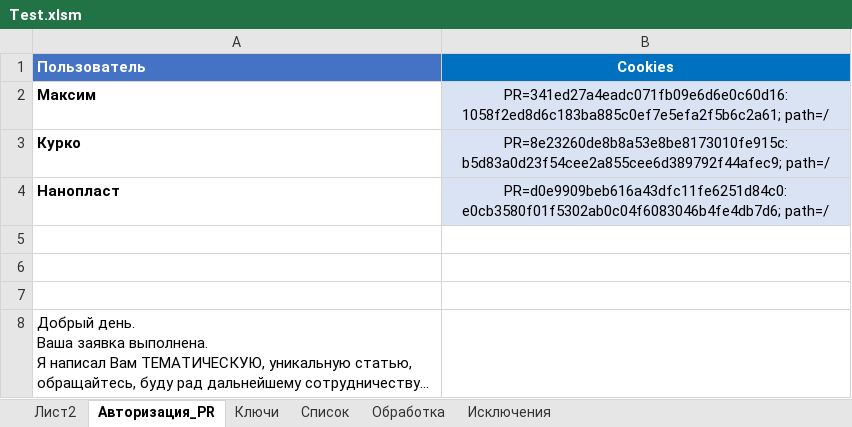
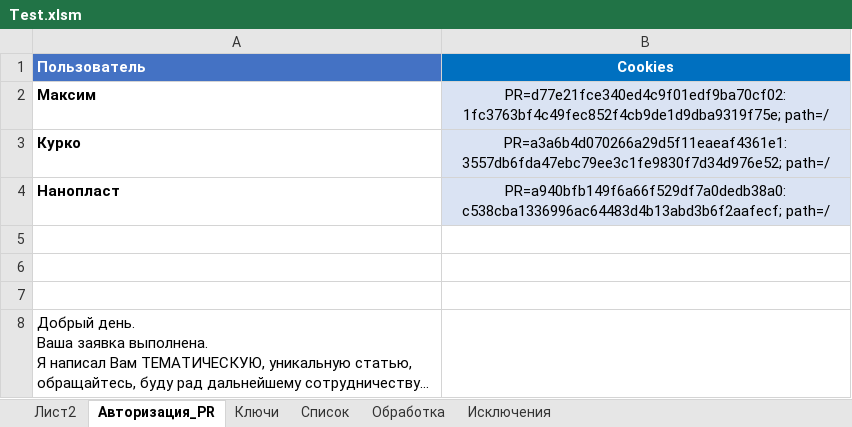
Before and after one commit to Goodron1981/MyMacros-master, an Excel workbook: Test.xlsm, sheet Авторизация_PR, drawn as a sheet; long unchanged cells end in …; values as stored, in another font and other column widths than the file's, no borders; charts and pictures not drawn; the diff names each change by its address in the sheet, - before the commit and + after, or states it on an @@ line.

```diff
--- a/Test.xlsm (sheet Авторизация_PR)
+++ b/Test.xlsm (sheet Авторизация_PR)
-B2 (Cookies): PR=341ed27a4eadc071fb09e6d6e0c60d16:1058f2ed8d6c183ba885c0ef7e5efa2f5b6c2a61; path=/
+B2 (Cookies): PR=d77e21fce340ed4c9f01edf9ba70cf02:1fc3763bf4c49fec852f4cb9de1d9dba9319f75e; path=/
-B3 (Cookies): PR=8e23260de8b8a53e8be8173010fe915c:b5d83a0d23f54cee2a855cee6d389792f44afec9; path=/
+B3 (Cookies): PR=a3a6b4d070266a29d5f11eaeaf4361e1:3557db6fda47ebc79ee3c1fe9830f7d34d976e52; path=/
-B4 (Cookies): PR=d0e9909beb616a43dfc11fe6251d84c0:e0cb3580f01f5302ab0c04f6083046b4fe4db7d6; path=/
+B4 (Cookies): PR=a940bfb149f6a66f529df7a0dedb38a0:c538cba1336996ac64483d4b13abd3b6f2aafecf; path=/
```
Also changed, not shown: sheet Обработка, sheet Список, sheet Ключи, charts or pictures.
